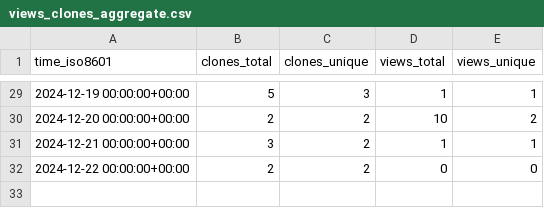
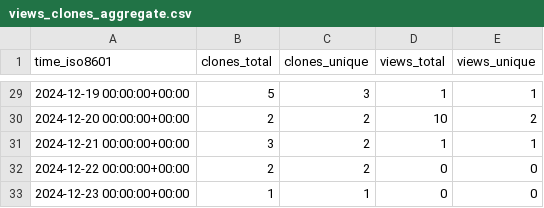
Before and after one commit to CBICA/DLMUSE, a CSV file: CBICA/DLMUSE/ghrs-data/views_clones_aggregate.csv, drawn as a sheet; only a part is shown, gaps mark what is left out.

```diff
--- a/CBICA/DLMUSE/ghrs-data/views_clones_aggregate.csv
+++ b/CBICA/DLMUSE/ghrs-data/views_clones_aggregate.csv
@@ -32 +32,2 @@ time_iso8601,clones_total,clones_unique,views_total,views_unique
 2024-12-22 00:00:00+00:00,2,2,0,0
+2024-12-23 00:00:00+00:00,1,1,0,0
```
Also changed, not shown: 1 other file.
